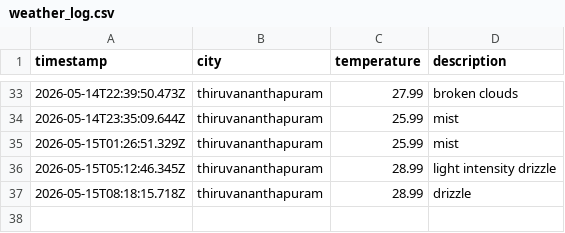
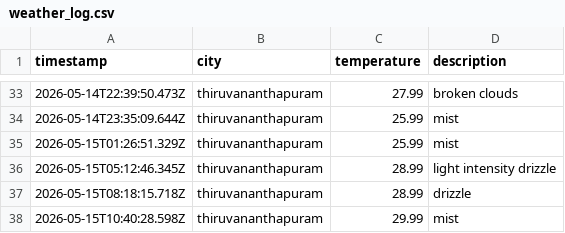
Before and after one commit to ash-g773/weather-app-js, a CSV file: data/weather_log.csv, drawn as a sheet; only a part is shown, gaps mark what is left out.

```diff
--- a/data/weather_log.csv
+++ b/data/weather_log.csv
@@ -37 +37,2 @@ timestamp,city,temperature,description
 2026-05-15T08:18:15.718Z,thiruvananthapuram,28.99,drizzle
+2026-05-15T10:40:28.598Z,thiruvananthapuram,29.99,mist
```
Also changed, not shown: 1 other file.
